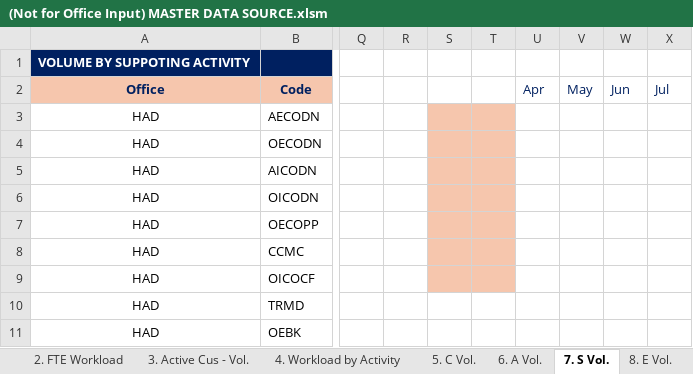
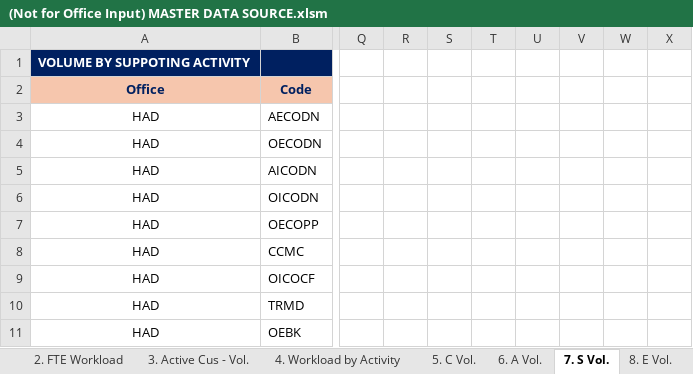
Before and after one commit to NgocYlvn/cs_workload_capacity_2026FY, an Excel workbook: (Not for Office Input) MASTER DATA SOURCE.xlsm, sheet 7. S Vol., drawn as a sheet; only a part is shown, gaps mark what is left out; values as stored, in another font and other column widths than the file's, no borders; conditional formats not drawn; the diff names each change by its address in the sheet, - before the commit and + after, or states it on an @@ line.

```diff
--- a/(Not for Office Input) MASTER DATA SOURCE.xlsm (sheet 7. S Vol.)
+++ b/(Not for Office Input) MASTER DATA SOURCE.xlsm (sheet 7. S Vol.)
-U2: Apr
+U2: (empty)
-V2: May
+V2: (empty)
-W2: Jun
+W2: (empty)
-X2: Jul
+X2: (empty)
-S3:T9 fill: #F6C6AD
+S3:T9 fill: none
```
Also changed, not shown: sheet 5. C Vol., sheet 2. FTE Workload, sheet 6. A Vol., sheet 4. Workload by Activity, charts or pictures.
